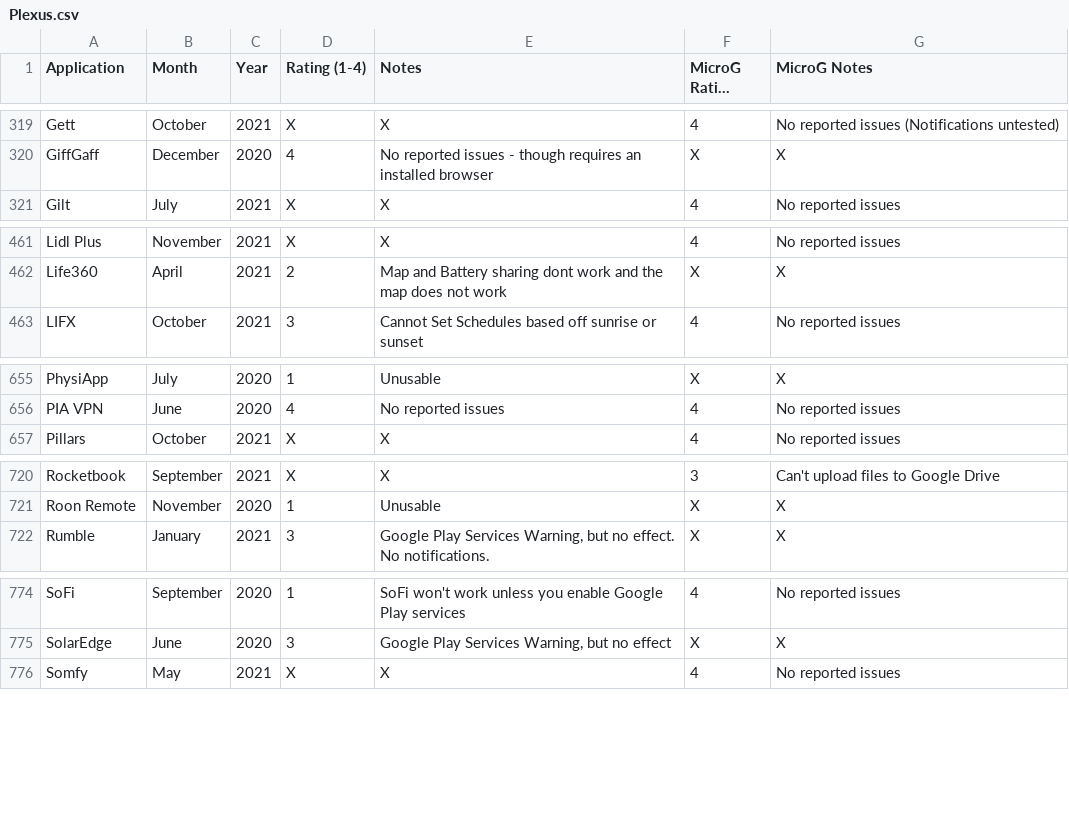
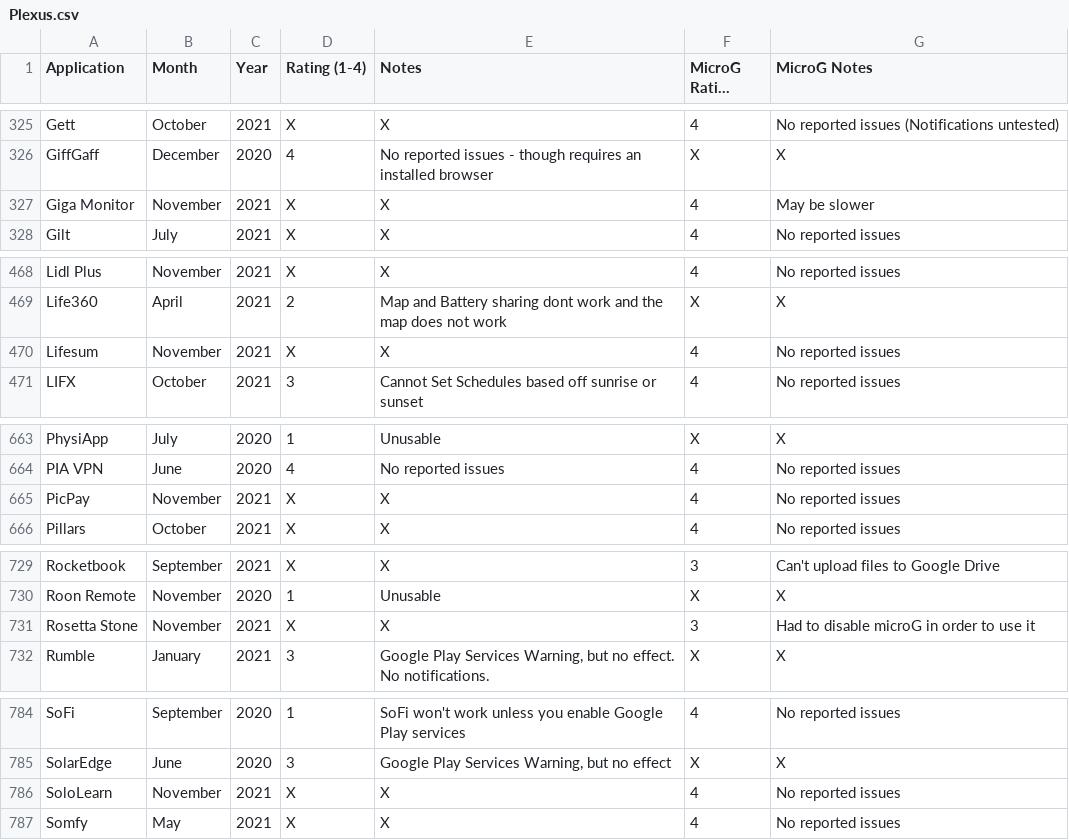
Before and after one commit to techlore/plexus, a CSV file: src/data/Plexus.csv, drawn as a sheet; only a part is shown, gaps mark what is left out; long unchanged cells end in …; the diff covers the shown part only; the diff names each change by its address in the sheet, - before the commit and + after, or states it on an @@ line.

```diff
--- a/src/data/Plexus.csv
+++ b/src/data/Plexus.csv
+row 327: Giga Monitor | November | 2021 | X | X | 4 | May be slower
+row 470: Lifesum | November | 2021 | X | X | 4 | No reported issues
+row 665: PicPay | November | 2021 | X | X | 4 | No reported issues
+row 731: Rosetta Stone | November | 2021 | X | X | 3 | Had to disable microG in order to use it
+row 786: SoloLearn | November | 2021 | X | X | 4 | No reported issues
```
Also changed, not shown: 6 added rows elsewhere in this file.
